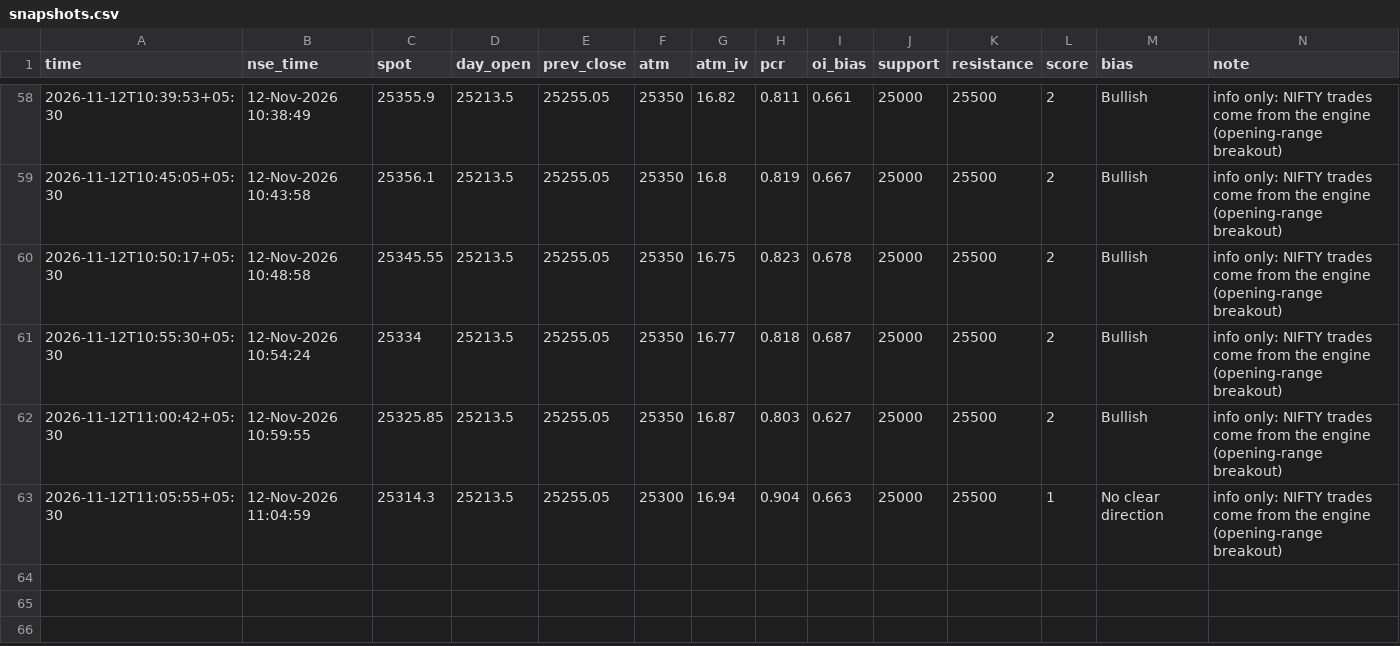
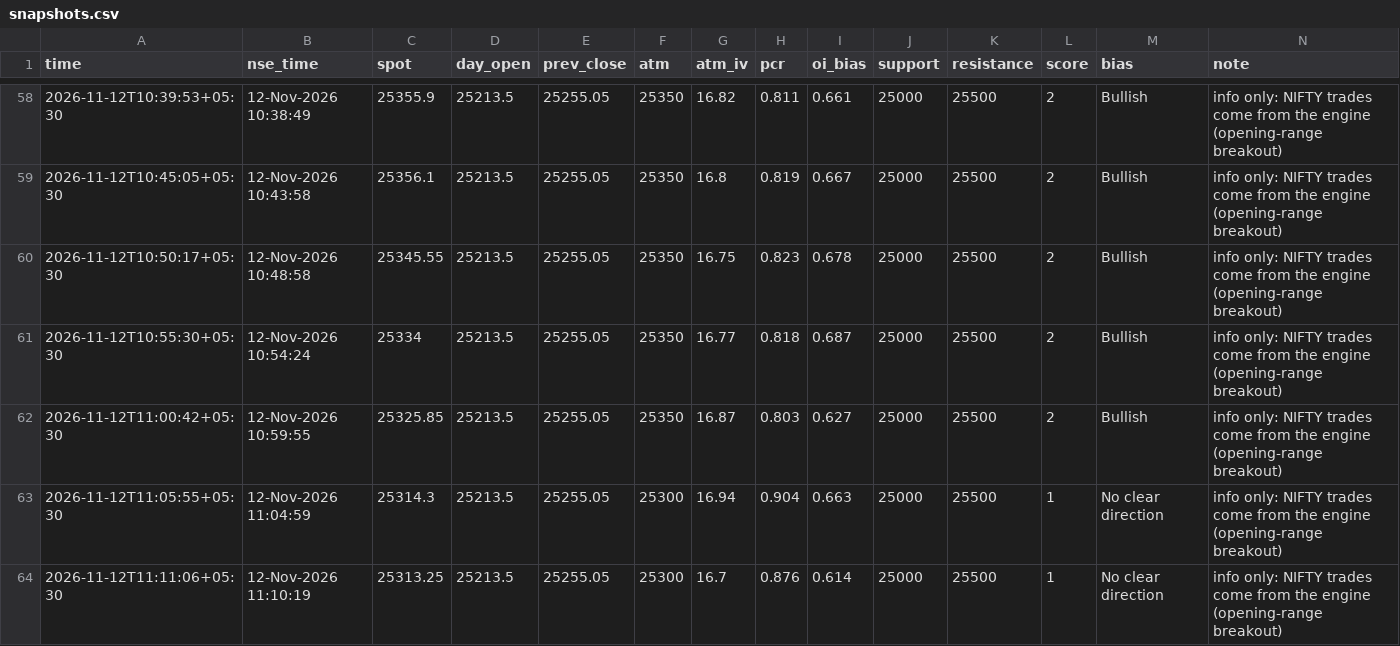
Before and after one commit to SriMouni/market-scanner, a CSV file: data/snapshots.csv, drawn as a sheet; only a part is shown, gaps mark what is left out; the diff names each change by its address in the sheet, - before the commit and + after, or states it on an @@ line.

```diff
--- a/data/snapshots.csv
+++ b/data/snapshots.csv
+row 64: 2026-11-12T11:11:06+05:30 | 12-Nov-2026 11:10:19 | 25313.25 | 25213.5 | 25255.05 | 25300 | 16.7 | 0.876 | 0.614 | 25000 | 25500 | 1 | No clear direction | info only: NIFTY trades come from the engine (opening-range breakout)
```
Also changed, not shown: 8 other files.
